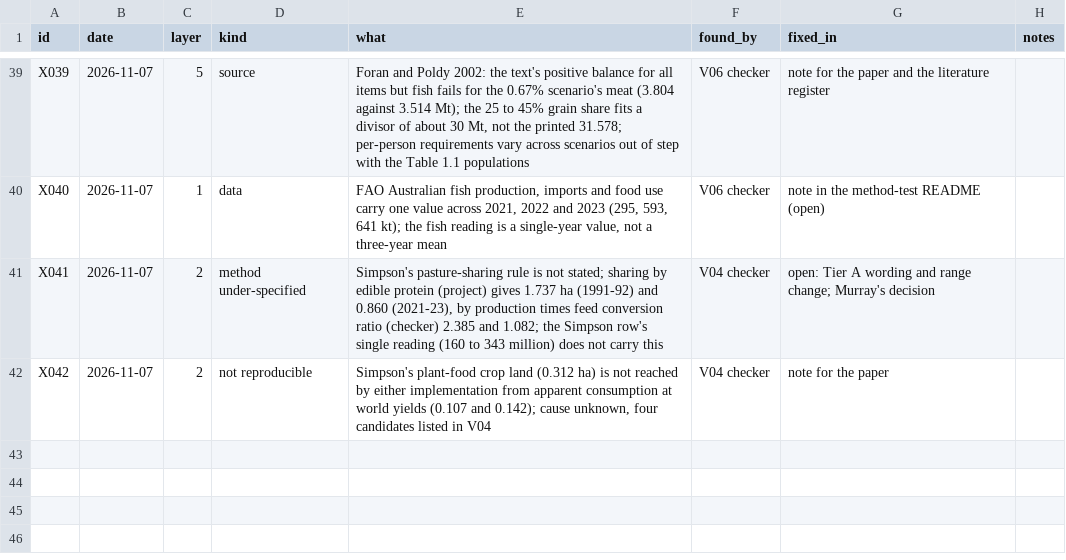
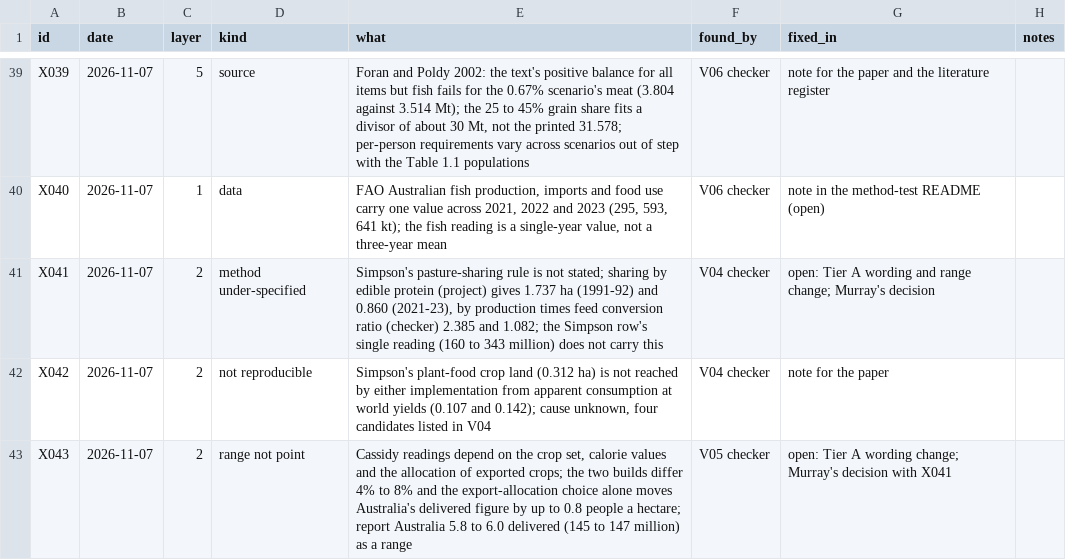
Before and after one commit to MurrayLane/carrying-capacity-dashboard, a CSV file: qa/defects.csv, drawn as a sheet; only a part is shown, gaps mark what is left out.

```diff
--- a/qa/defects.csv
+++ b/qa/defects.csv
@@ -42 +42,2 @@ X041,2026-11-07,2,method under-specified,"Simpson's pasture-sharing rule is not
 X042,2026-11-07,2,not reproducible,"Simpson's plant-food crop land (0.312 ha) is not reached by either implementation from apparent consumption at world yields (0.107 and 0.142); cause unknown, four candidates listed in V04",V04 checker,note for the paper,
+X043,2026-11-07,2,range not point,"Cassidy readings depend on the crop set, calorie values and the allocation of exported crops; the two builds differ 4% to 8% and the export-allocation choice alone moves Australia's delivered figure by up to 0.8 people a hectare; report Australia 5.8 to 6.0 delivered (145 to 147 million) as a range",V05 checker,open: Tier A wording change; Murray's decision with X041,
```
Also changed, not shown: qa/spend.csv, 1 other file.
